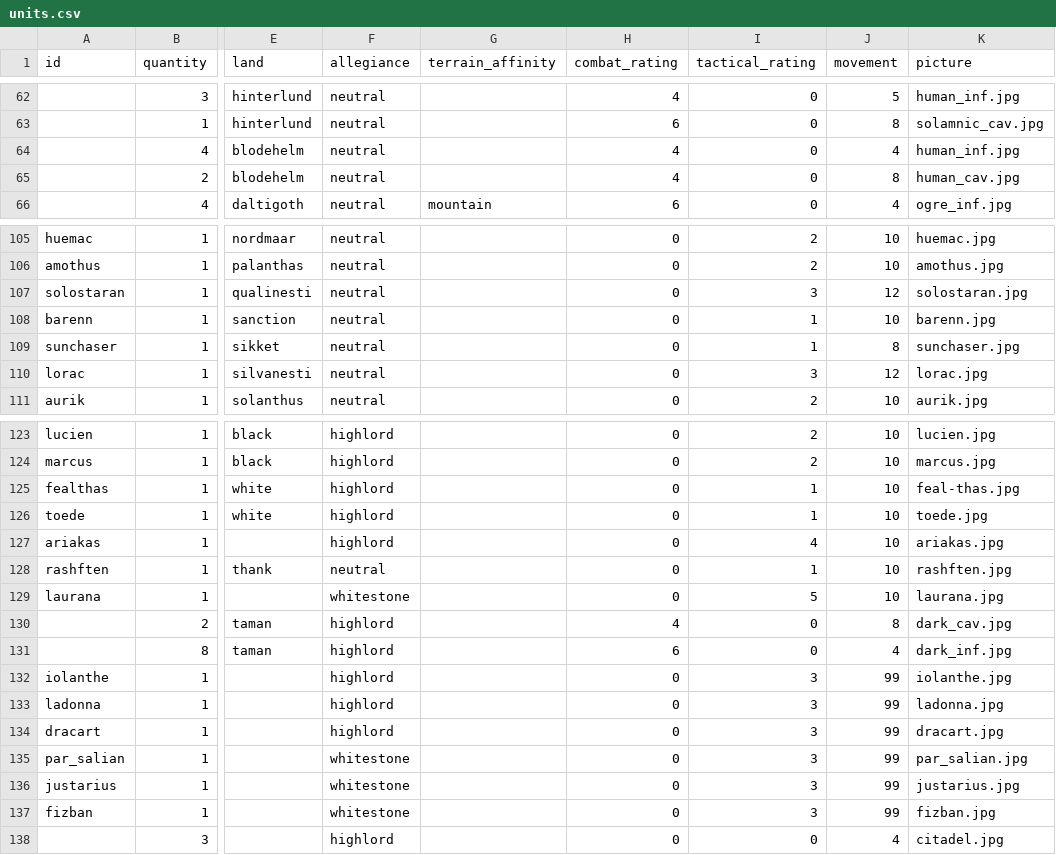
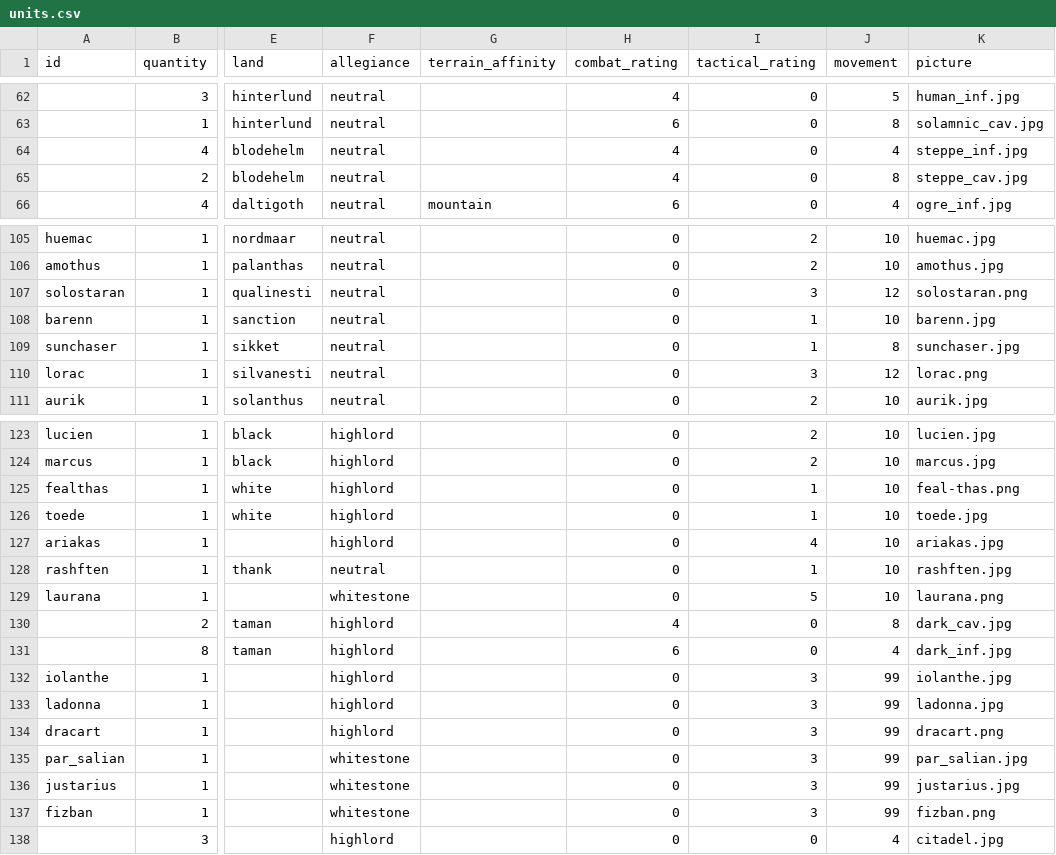
Before and after one commit to RedT0ny/Dragons-of-Glory, a CSV file: data/units.csv, drawn as a sheet; only a part is shown, gaps mark what is left out; the diff covers the shown part only; the diff names each change by its address in the sheet, - before the commit and + after, or states it on an @@ line.

```diff
--- a/data/units.csv
+++ b/data/units.csv
-K64 (picture): human_inf.jpg
+K64 (picture): steppe_inf.jpg
-K65 (picture): human_cav.jpg
+K65 (picture): steppe_cav.jpg
-K107 (picture): solostaran.jpg
+K107 (picture): solostaran.png
-K110 (picture): lorac.jpg
+K110 (picture): lorac.png
-K125 (picture): feal-thas.jpg
+K125 (picture): feal-thas.png
-K129 (picture): laurana.jpg
+K129 (picture): laurana.png
-K134 (picture): dracart.jpg
+K134 (picture): dracart.png
-K137 (picture): fizban.jpg
+K137 (picture): fizban.png
```
Also changed, not shown: 13 edited cells elsewhere in this file, 40 other files.
